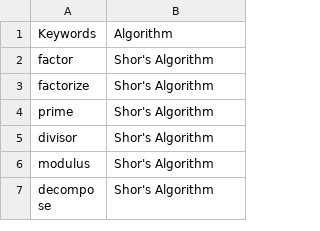
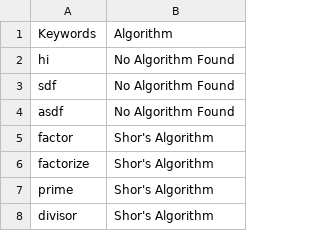
Before and after one commit to manideepakgampa/QuantumAlgorithmGenerator, a CSV file: data/dataset.csv, drawn as a sheet; only a part is shown; the shorter side is filled out with more unchanged rows; the diff covers the shown part only; the diff names each change by its address in the sheet, - before the commit and + after, or states it on an @@ line.

```diff
--- a/data/dataset.csv
+++ b/data/dataset.csv
+row 2: hi | No Algorithm Found
+row 3: sdf | No Algorithm Found
+row 4: asdf | No Algorithm Found
```
Also changed, not shown: 18 added rows elsewhere in this file, 8 other files.
